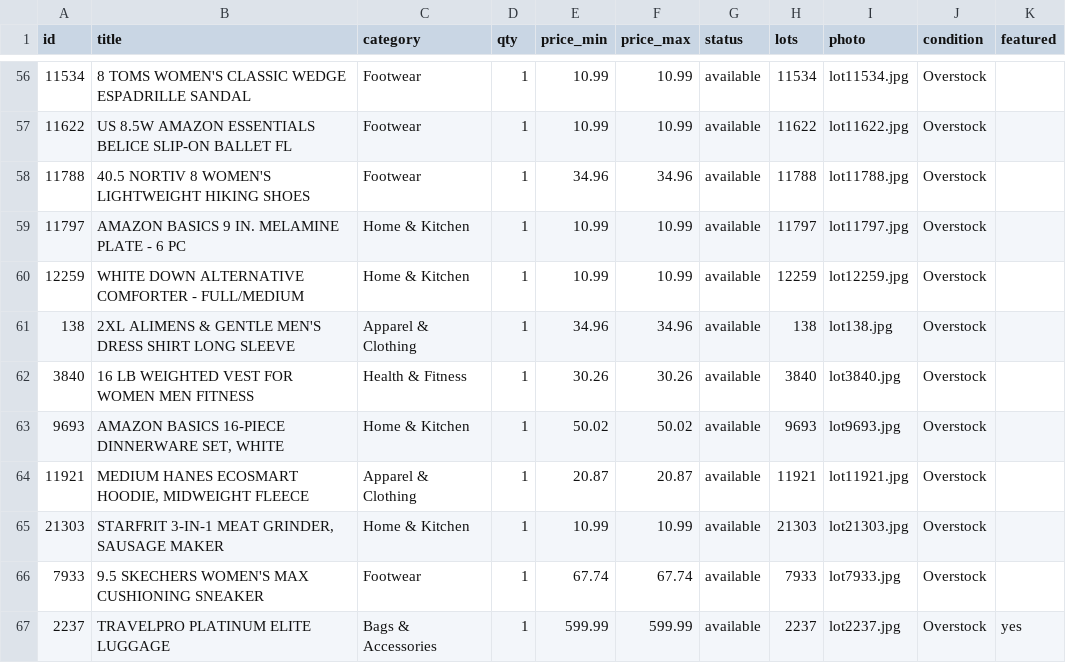
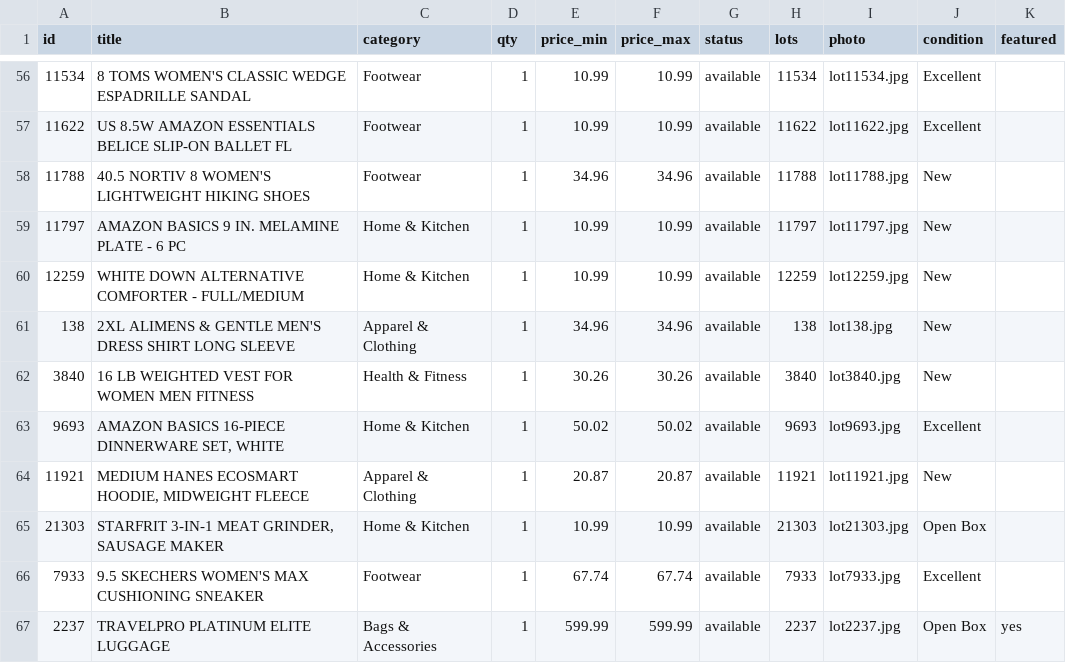
Before and after one commit to taofeekadeyemi/thrazha-shop, a CSV file: data/products.csv, drawn as a sheet; only a part is shown, gaps mark what is left out; the diff covers the shown part only.

```diff
--- a/data/products.csv
+++ b/data/products.csv
@@ -56,12 +56,12 @@ id,title,category,qty,price_min,price_max,status,lots,photo,condition,featured
-11534,8 TOMS WOMEN'S CLASSIC WEDGE ESPADRILLE SANDAL,Footwear,1,10.99,10.99,available,11534,lot11534.jpg,Overstock,
-11622,US 8.5W AMAZON ESSENTIALS BELICE SLIP-ON BALLET FL,Footwear,1,10.99,10.99,available,11622,lot11622.jpg,Overstock,
-11788,40.5 NORTIV 8 WOMEN'S LIGHTWEIGHT HIKING SHOES,Footwear,1,34.96,34.96,available,11788,lot11788.jpg,Overstock,
-11797,AMAZON BASICS 9 IN. MELAMINE PLATE - 6 PC,Home & Kitchen,1,10.99,10.99,available,11797,lot11797.jpg,Overstock,
-12259,WHITE DOWN ALTERNATIVE COMFORTER - FULL/MEDIUM,Home & Kitchen,1,10.99,10.99,available,12259,lot12259.jpg,Overstock,
-138,2XL ALIMENS & GENTLE MEN'S DRESS SHIRT LONG SLEEVE,Apparel & Clothing,1,34.96,34.96,available,138,lot138.jpg,Overstock,
-3840,16 LB WEIGHTED VEST FOR WOMEN MEN FITNESS,Health & Fitness,1,30.26,30.26,available,3840,lot3840.jpg,Overstock,
-9693,"AMAZON BASICS 16-PIECE DINNERWARE SET, WHITE",Home & Kitchen,1,50.02,50.02,available,9693,lot9693.jpg,Overstock,
-11921,"MEDIUM HANES ECOSMART HOODIE, MIDWEIGHT FLEECE",Apparel & Clothing,1,20.87,20.87,available,11921,lot11921.jpg,Overstock,
-21303,"STARFRIT 3-IN-1 MEAT GRINDER, SAUSAGE MAKER",Home & Kitchen,1,10.99,10.99,available,21303,lot21303.jpg,Overstock,
-7933,9.5 SKECHERS WOMEN'S MAX CUSHIONING SNEAKER,Footwear,1,67.74,67.74,available,7933,lot7933.jpg,Overstock,
-2237,TRAVELPRO PLATINUM ELITE LUGGAGE,Bags & Accessories,1,599.99,599.99,available,2237,lot2237.jpg,Overstock,yes
+11534,8 TOMS WOMEN'S CLASSIC WEDGE ESPADRILLE SANDAL,Footwear,1,10.99,10.99,available,11534,lot11534.jpg,Excellent,
+11622,US 8.5W AMAZON ESSENTIALS BELICE SLIP-ON BALLET FL,Footwear,1,10.99,10.99,available,11622,lot11622.jpg,Excellent,
+11788,40.5 NORTIV 8 WOMEN'S LIGHTWEIGHT HIKING SHOES,Footwear,1,34.96,34.96,available,11788,lot11788.jpg,New,
+11797,AMAZON BASICS 9 IN. MELAMINE PLATE - 6 PC,Home & Kitchen,1,10.99,10.99,available,11797,lot11797.jpg,New,
+12259,WHITE DOWN ALTERNATIVE COMFORTER - FULL/MEDIUM,Home & Kitchen,1,10.99,10.99,available,12259,lot12259.jpg,New,
+138,2XL ALIMENS & GENTLE MEN'S DRESS SHIRT LONG SLEEVE,Apparel & Clothing,1,34.96,34.96,available,138,lot138.jpg,New,
+3840,16 LB WEIGHTED VEST FOR WOMEN MEN FITNESS,Health & Fitness,1,30.26,30.26,available,3840,lot3840.jpg,New,
+9693,"AMAZON BASICS 16-PIECE DINNERWARE SET, WHITE",Home & Kitchen,1,50.02,50.02,available,9693,lot9693.jpg,Excellent,
+11921,"MEDIUM HANES ECOSMART HOODIE, MIDWEIGHT FLEECE",Apparel & Clothing,1,20.87,20.87,available,11921,lot11921.jpg,New,
+21303,"STARFRIT 3-IN-1 MEAT GRINDER, SAUSAGE MAKER",Home & Kitchen,1,10.99,10.99,available,21303,lot21303.jpg,Open Box,
+7933,9.5 SKECHERS WOMEN'S MAX CUSHIONING SNEAKER,Footwear,1,67.74,67.74,available,7933,lot7933.jpg,Excellent,
+2237,TRAVELPRO PLATINUM ELITE LUGGAGE,Bags & Accessories,1,599.99,599.99,available,2237,lot2237.jpg,Open Box,yes
```
Also changed, not shown: 54 edited cells elsewhere in this file, 5 other files.
